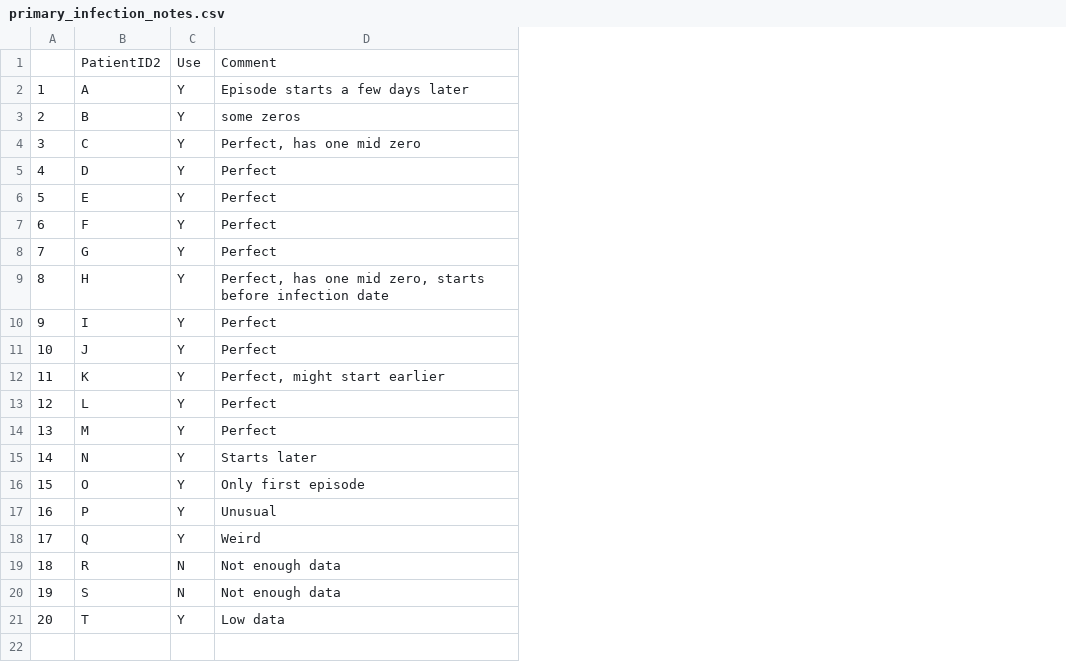
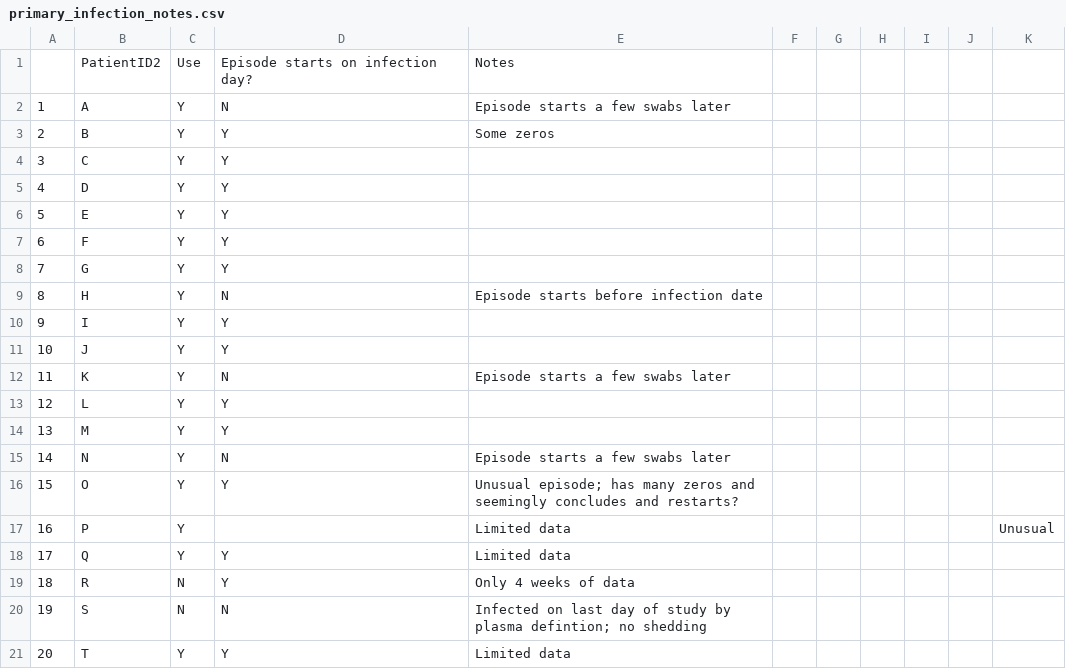
Before and after one commit to bryanmayer/CMV-Primary-Infection, a CSV file: data/primary_infection_notes.csv, drawn as a sheet; removed rows and columns are numbered as before the commit, all else as after; the diff names each change by its address in the sheet, - before the commit and + after, or states it on an @@ line.

Commit message:
updated notes on infection start times

```diff
--- a/data/primary_infection_notes.csv
+++ b/data/primary_infection_notes.csv
-column D, rows 1-21: Comment | Episode starts a few days later | some zeros | Perfect, has one mid zero | Perfect | Perfect | Perfect | Perfect | Perfect, has one mid zero, starts before infection date | Perfect | Perfect | Perfect, might start earlier | Perfect | Perfect | Starts later | Only first episode | Unusual | Weird | Not enough data | Not enough data | Low data
+column D, rows 1-21: Episode starts on infection day? | N | Y | Y | Y | Y | Y | Y | N | Y | Y | N | Y | Y | N | Y |  | Y | Y | N | Y
+column E, rows 1-21: Notes | Episode starts a few swabs later | Some zeros |  |  |  |  |  | Episode starts before infection date |  |  | Episode starts a few swabs later |  |  | Episode starts a few swabs later | Unusual episode; has many zeros and seemingly concludes and restarts? | Limited data | Limited data | Only 4 weeks of data | Infected on last day of study by plasma defintion; no shedding | Limited data
+column F, empty
+column G, empty
+column H, empty
+column I, empty
+column J, empty
+column K, row 17: Unusual
```
